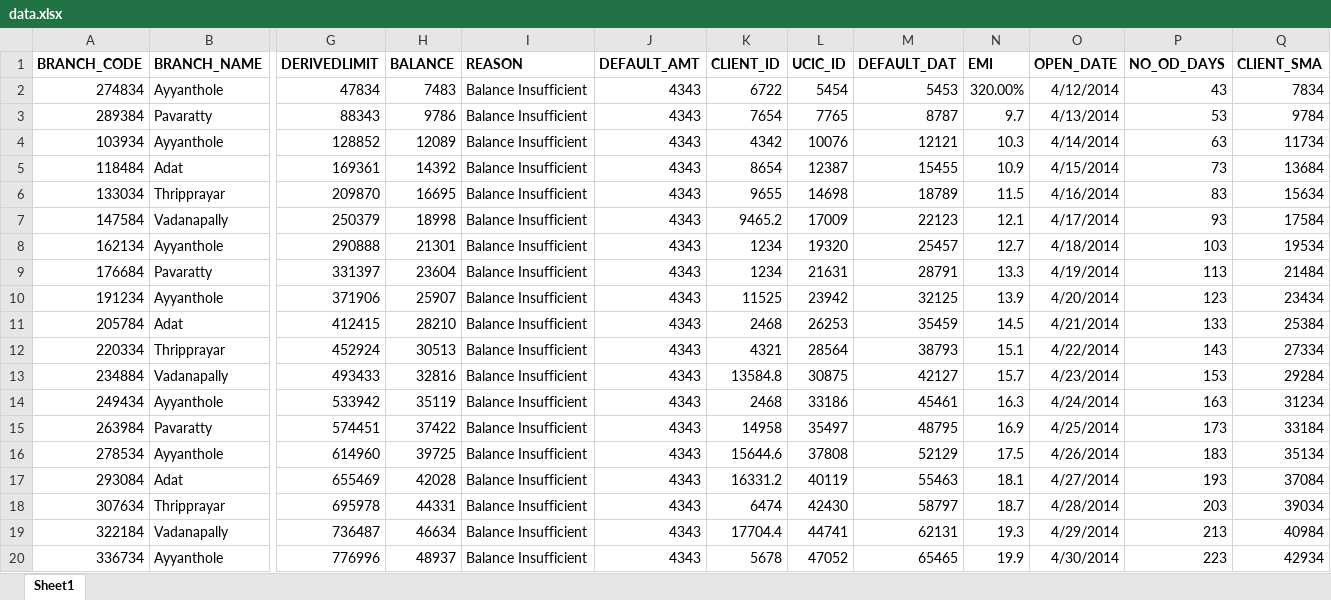
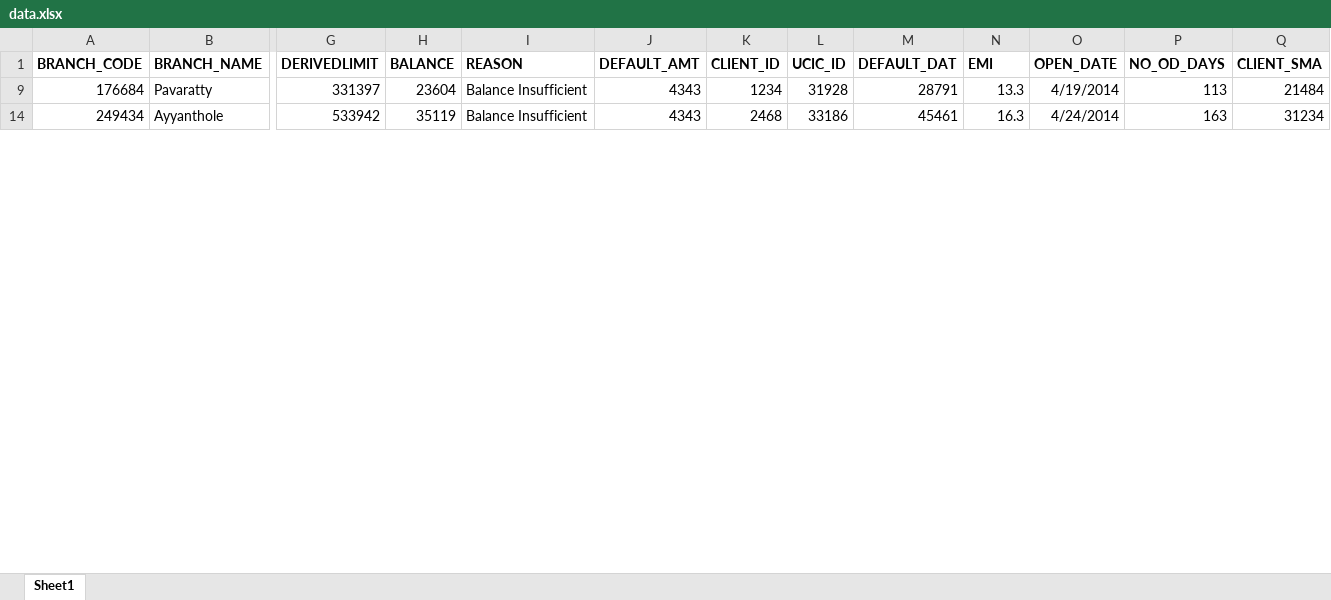
Before and after one commit to arunvijo04/bank-projects, an Excel workbook: data.xlsx, sheet Sheet1, drawn as a sheet; only a part is shown, gaps mark what is left out; values as stored, in another font and other column widths than the file's, no borders; removed rows and columns are numbered as before the commit, all else as after; rows hold the shown columns only; the diff covers the shown part only; the diff names each change by its address in the sheet, - before the commit and + after, or states it on an @@ line.

```diff
--- a/data.xlsx (sheet Sheet1)
+++ b/data.xlsx (sheet Sheet1)
@@ row 2 hidden: 274834 | Ayyanthole | 47834 | 7483 | Balance Insufficient | 4343 | 6722 | 5454 | 5453 | 320.00% | 4/12/2014 | 43 | 7834 @@
@@ row 3 hidden: 289384 | Pavaratty | 88343 | 9786 | Balance Insufficient | 4343 | 7654 | 7765 | 8787 | 9.7 | 4/13/2014 | 53 | 9784 @@
@@ row 4 hidden: 103934 | Ayyanthole | 128852 | 12089 | Balance Insufficient | 4343 | 4342 | 10076 | 12121 | 10.3 | 4/14/2014 | 63 | 11734 @@
@@ row 5 hidden: 118484 | Adat | 169361 | 14392 | Balance Insufficient | 4343 | 8654 | 12387 | 15455 | 10.9 | 4/15/2014 | 73 | 13684 @@
@@ row 6 hidden: 133034 | Thripprayar | 209870 | 16695 | Balance Insufficient | 4343 | 9655 | 14698 | 18789 | 11.5 | 4/16/2014 | 83 | 15634 @@
@@ row 7 hidden: 147584 | Vadanapally | 250379 | 18998 | Balance Insufficient | 4343 | 9465.2 | 17009 | 22123 | 12.1 | 4/17/2014 | 93 | 17584 @@
@@ row 8 hidden: 162134 | Ayyanthole | 290888 | 21301 | Balance Insufficient | 4343 | 1234 | 19320 | 25457 | 12.7 | 4/18/2014 | 103 | 19534 @@
-L9 (UCIC_ID): 21631
+L9 (UCIC_ID): 31928
@@ row 10 hidden: 191234 | Ayyanthole | 371906 | 25907 | Balance Insufficient | 4343 | 11525 | 23942 | 32125 | 13.9 | 4/20/2014 | 123 | 23434 @@
@@ row 11 hidden: 205784 | Adat | 412415 | 28210 | Balance Insufficient | 4343 | 2468 | 26253 | 35459 | 14.5 | 4/21/2014 | 133 | 25384 @@
@@ row 12 hidden: 220334 | Thripprayar | 452924 | 30513 | Balance Insufficient | 4343 | 4321 | 28564 | 38793 | 15.1 | 4/22/2014 | 143 | 27334 @@
@@ row 13 hidden: 234884 | Vadanapally | 493433 | 32816 | Balance Insufficient | 4343 | 13584.8 | 30875 | 42127 | 15.7 | 4/23/2014 | 153 | 29284 @@
@@ row 15 hidden: 263984 | Pavaratty | 574451 | 37422 | Balance Insufficient | 4343 | 14958 | 35497 | 48795 | 16.9 | 4/25/2014 | 173 | 33184 @@
@@ row 16 hidden: 278534 | Ayyanthole | 614960 | 39725 | Balance Insufficient | 4343 | 15644.6 | 37808 | 52129 | 17.5 | 4/26/2014 | 183 | 35134 @@
@@ row 17 hidden: 293084 | Adat | 655469 | 42028 | Balance Insufficient | 4343 | 16331.2 | 40119 | 55463 | 18.1 | 4/27/2014 | 193 | 37084 @@
@@ row 18 hidden: 307634 | Thripprayar | 695978 | 44331 | Balance Insufficient | 4343 | 6474 | 42430 | 58797 | 18.7 | 4/28/2014 | 203 | 39034 @@
@@ row 19 hidden: 322184 | Vadanapally | 736487 | 46634 | Balance Insufficient | 4343 | 17704.4 | 44741 | 62131 | 19.3 | 4/29/2014 | 213 | 40984 @@
@@ row 20 hidden: 336734 | Ayyanthole | 776996 | 48937 | Balance Insufficient | 4343 | 5678 | 47052 | 65465 | 19.9 | 4/30/2014 | 223 | 42934 @@
```
Also changed, not shown: 2 added rows, 2 removed rows, 20 hidden or unhidden rows and 16 edited cells elsewhere in this sheet, 8 other files.
